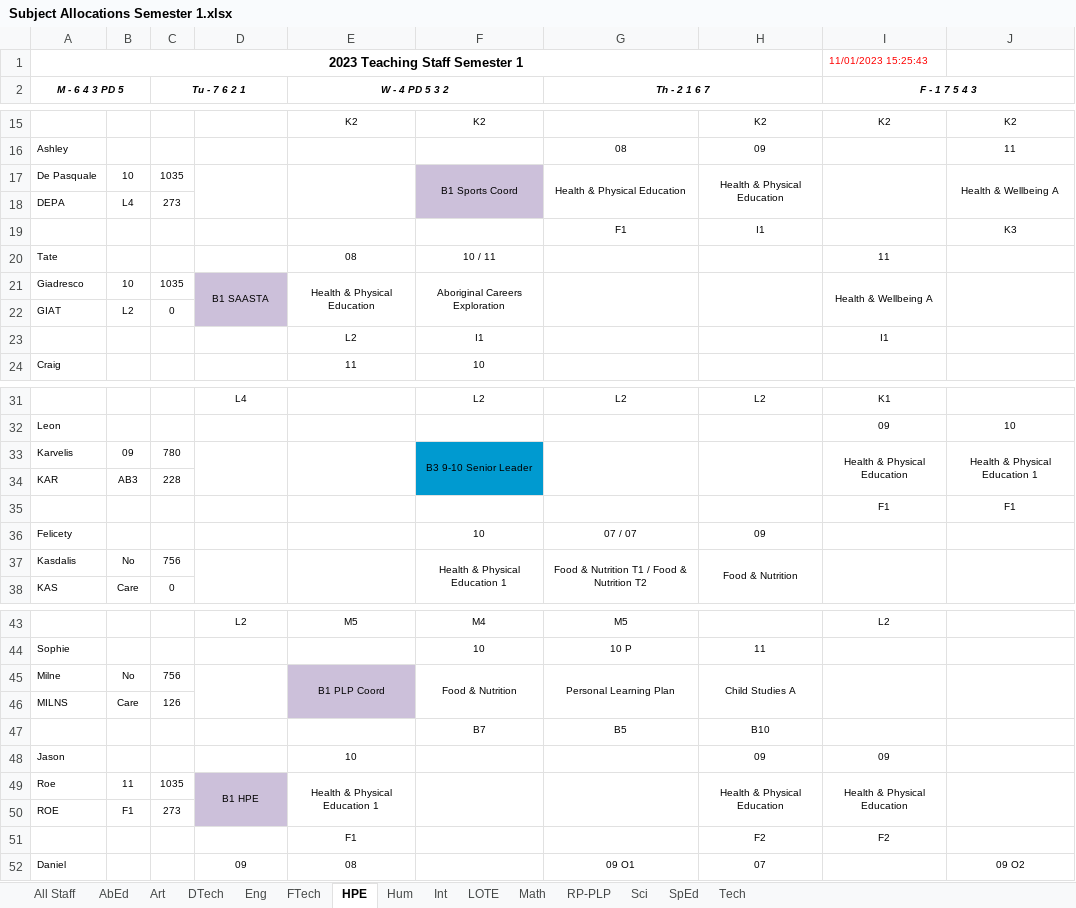
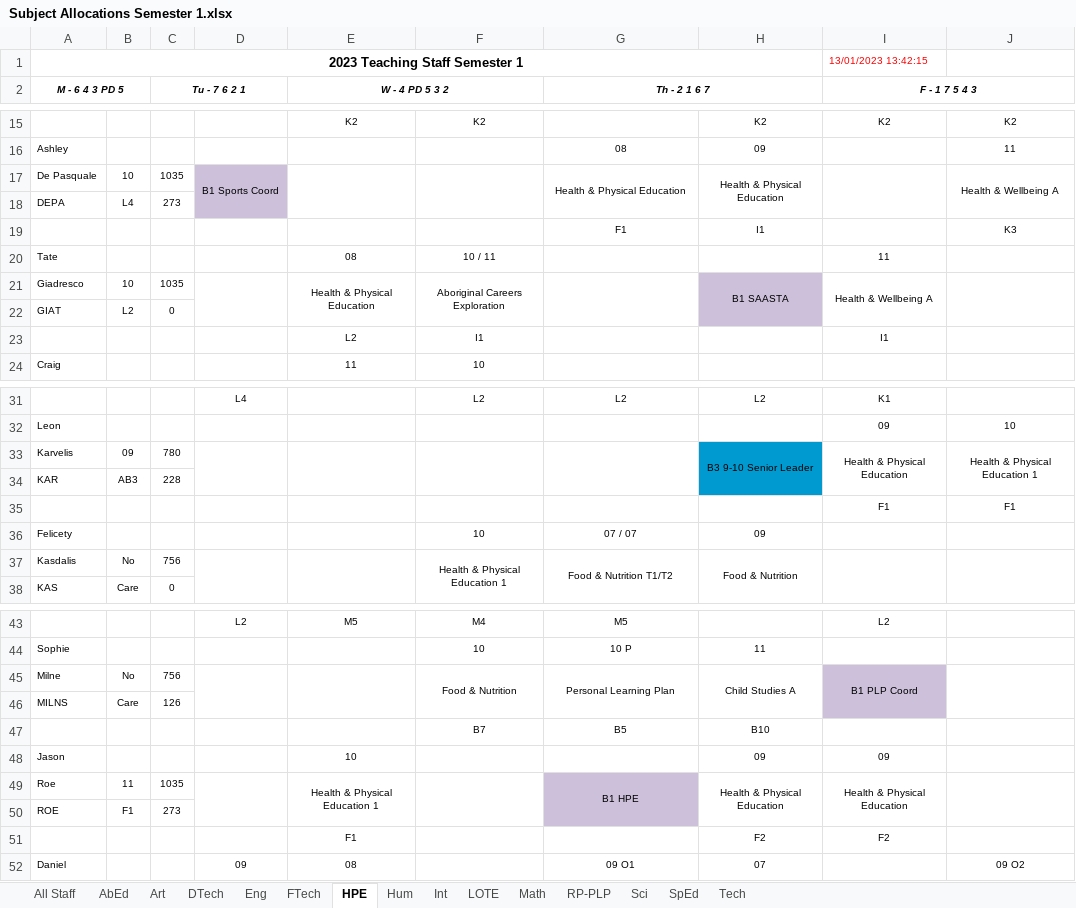
Before and after one commit to MrEldridge22/timetabling, an Excel workbook: Subject Allocations Semester 1.xlsx, sheet HPE, drawn as a sheet; only a part is shown, gaps mark what is left out; values as stored, in another font and other column widths than the file's, no borders; the diff covers the shown part only; the diff names each change by its address in the sheet, - before the commit and + after, or states it on an @@ line.

```diff
--- a/Subject Allocations Semester 1.xlsx (sheet HPE)
+++ b/Subject Allocations Semester 1.xlsx (sheet HPE)
-I1 (F - 1 7 5 4 3): 11/01/2023 15:25:43
+I1 (F - 1 7 5 4 3): 13/01/2023 13:42:15
-D17: (empty)
+D17: B1 Sports Coord
-D17:D18 fill: none
+D17:D18 fill: #CCC0DA
-F17: B1 Sports Coord
+F17: (empty)
-F17:F18 fill: #CCC0DA
+F17:F18 fill: none
-D21: B1 SAASTA
+D21: (empty)
-D21:D22 fill: #CCC0DA
+D21:D22 fill: none
-H21: (empty)
+H21: B1 SAASTA
-H21:H22 fill: none
+H21:H22 fill: #CCC0DA
-F33: B3 9-10 Senior Leader
+F33: (empty)
-F33:F34 fill: #009AD0
+F33:F34 fill: none
-H33: (empty)
+H33: B3 9-10 Senior Leader
-H33:H34 fill: none
+H33:H34 fill: #009AD0
-G37 (Th - 2 1 6 7): Food & Nutrition T1 / Food & Nutrition T2
+G37 (Th - 2 1 6 7): Food & Nutrition T1/T2
-E45 (W - 4 PD 5 3 2): B1 PLP Coord
+E45 (W - 4 PD 5 3 2): (empty)
-E45:E46 fill: #CCC0DA
+E45:E46 fill: none
-I45 (F - 1 7 5 4 3): (empty)
+I45 (F - 1 7 5 4 3): B1 PLP Coord
-I45:I46 fill: none
+I45:I46 fill: #CCC0DA
-D49: B1 HPE
+D49: (empty)
-D49:D50 fill: #CCC0DA
+D49:D50 fill: none
-G49 (Th - 2 1 6 7): (empty)
+G49 (Th - 2 1 6 7): B1 HPE
-G49:G50 fill: none
+G49:G50 fill: #CCC0DA
```
Also changed, not shown: 2 edited cells and cell formats elsewhere in this sheet, sheet All Staff, sheet SpEd, sheet Eng, sheet Art, sheet Tech, sheet Math, 8 more sheets, 5 other files.
